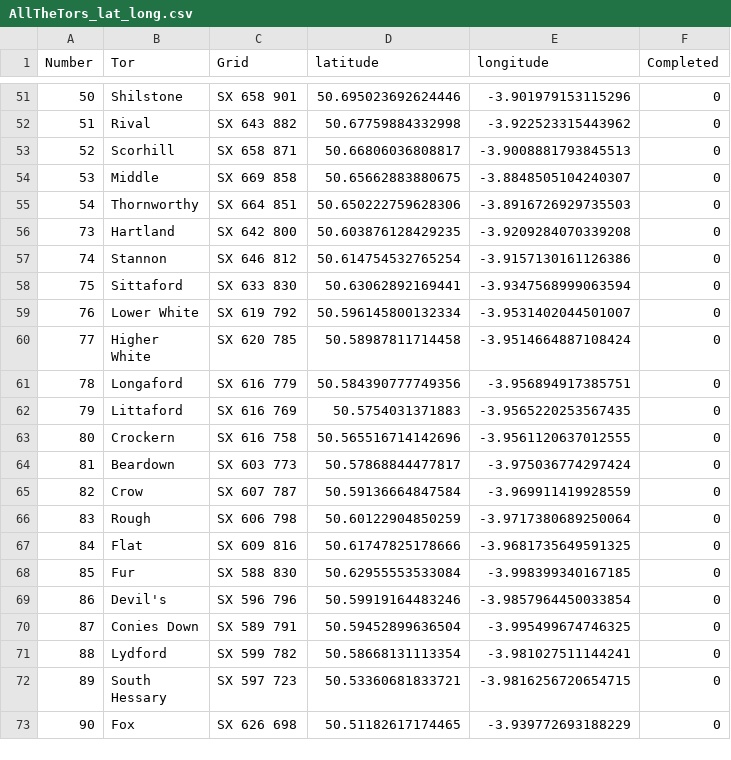
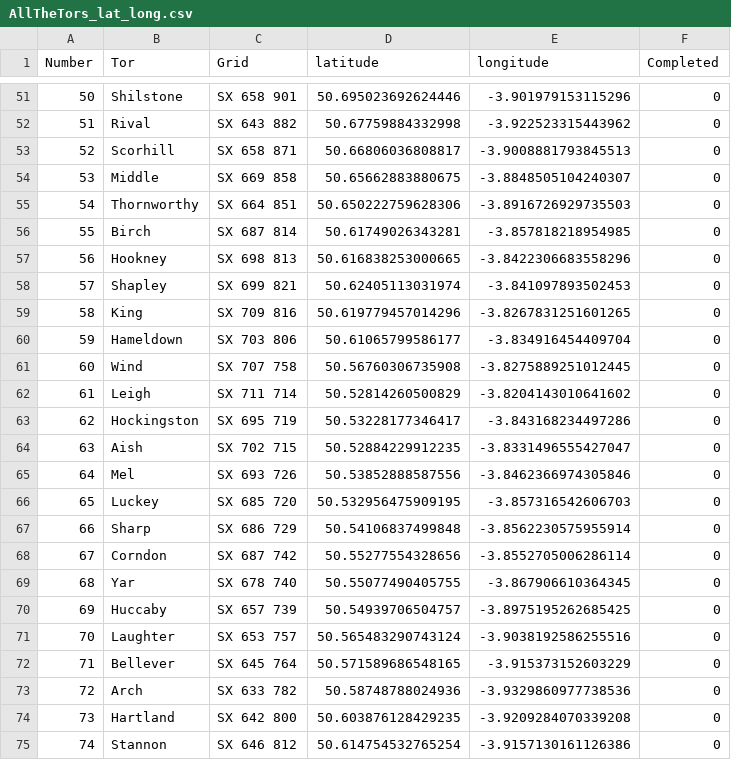
Before and after one commit to ant358/AllTheTors, a CSV file: AllTheTors_lat_long.csv, drawn as a sheet; only a part is shown, gaps mark what is left out; the shorter side is filled out with more unchanged rows.

```diff
--- a/AllTheTors_lat_long.csv
+++ b/AllTheTors_lat_long.csv
@@ -55,2 +55,20 @@ Number,Tor,Grid,latitude,longitude,Completed
 54,Thornworthy,SX 664 851,50.650222759628306,-3.8916726929735503,0
+55,Birch,SX 687 814 ,50.61749026343281,-3.857818218954985,0
+56,Hookney,SX 698 813,50.616838253000665,-3.8422306683558296,0
+57,Shapley,SX 699 821,50.62405113031974,-3.841097893502453,0
+58,King,SX 709 816,50.619779457014296,-3.8267831251601265,0
+59,Hameldown,SX 703 806,50.61065799586177,-3.834916454409704,0
+60,Wind,SX 707 758,50.56760306735908,-3.8275889251012445,0
+61,Leigh,SX 711 714,50.52814260500829,-3.8204143010641602,0
+62,Hockingston,SX 695 719,50.53228177346417,-3.843168234497286,0
+63,Aish,SX 702 715,50.52884229912235,-3.8331496555427047,0
+64,Mel,SX 693 726,50.53852888587556,-3.8462366974305846,0
+65,Luckey,SX 685 720,50.532956475909195,-3.857316542606703,0
+66,Sharp,SX 686 729,50.54106837499848,-3.8562230575955914,0
+67,Corndon,SX 687 742,50.55277554328656,-3.8552705006286114,0
+68,Yar,SX 678 740,50.55077490405755,-3.867906610364345,0
+69,Huccaby,SX 657 739,50.54939706504757,-3.8975195262685425,0
+70,Laughter,SX 653 757,50.565483290743124,-3.9038192586255516,0
+71,Bellever,SX 645 764,50.571589686548165,-3.915373152603229,0
+72,Arch,SX 633 782,50.58748788024936,-3.9329860977738536,0
 73,Hartland,SX 642 800,50.603876128429235,-3.9209284070339208,0
```
Also changed, not shown: AlltheTors_grid_ref.csv, 1 other file.
